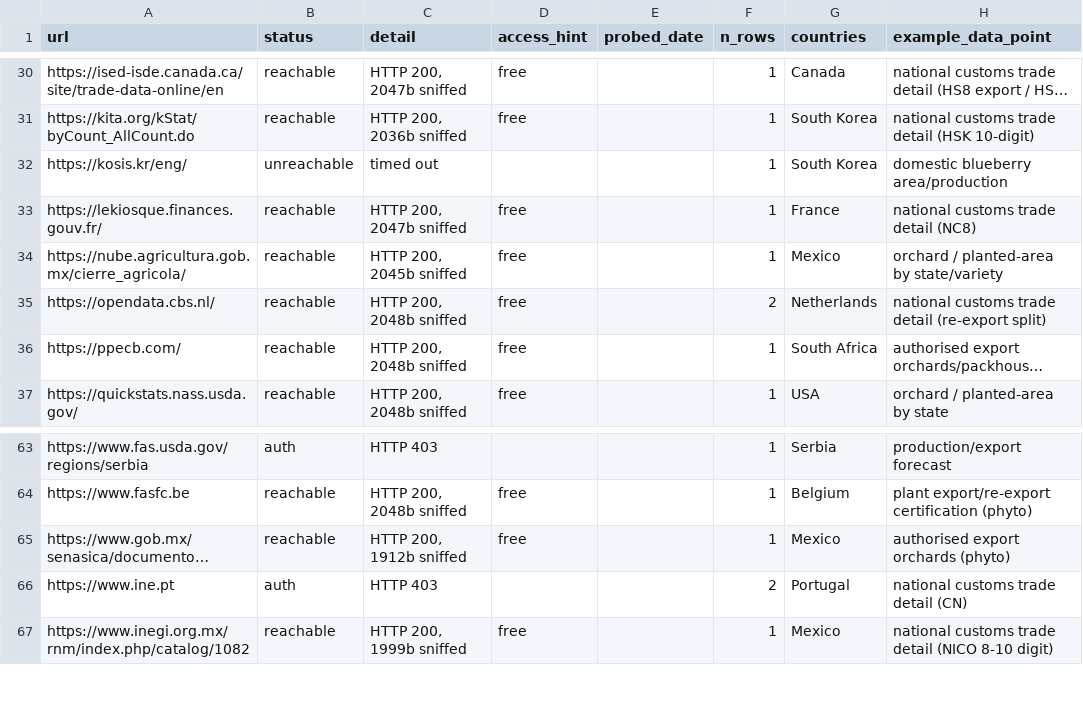
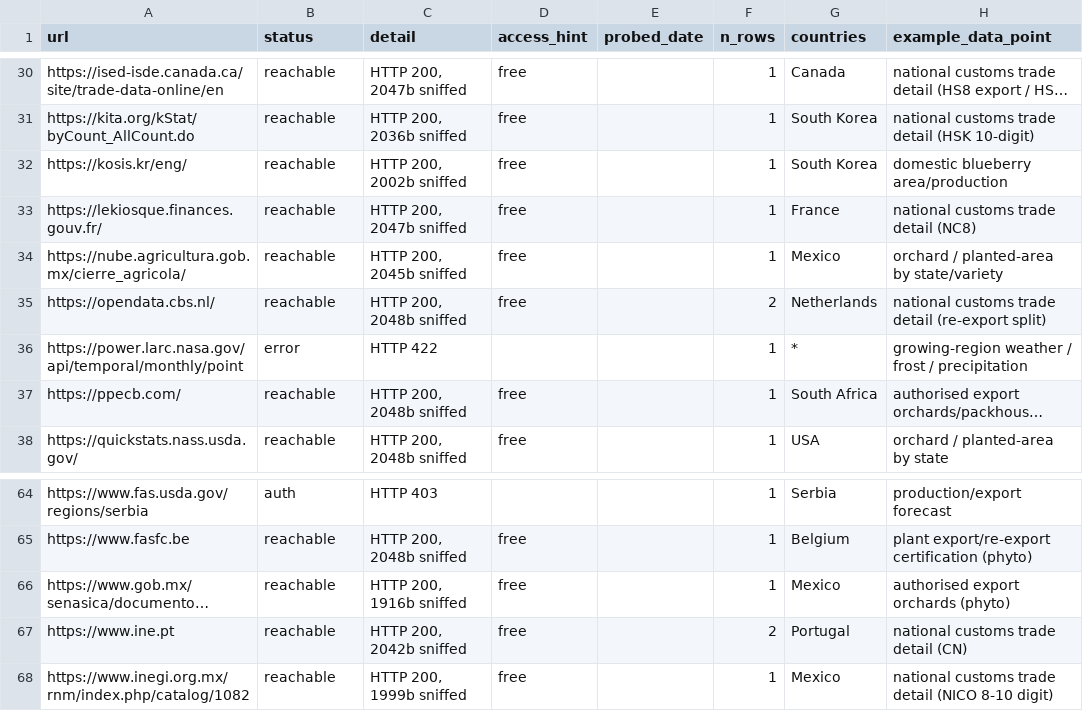
Before and after one commit to Hwesto/web_scraper, a CSV file: data/atlas/probe_log.csv, drawn as a sheet; only a part is shown, gaps mark what is left out; long unchanged cells end in …; addresses are those after the commit; the diff names each change by its address in the sheet, - before the commit and + after, or states it on an @@ line.

```diff
--- a/data/atlas/probe_log.csv
+++ b/data/atlas/probe_log.csv
-B32 (status): unreachable
+B32 (status): reachable
-C32 (detail): timed out
+C32 (detail): HTTP 200, 2002b sniffed
-D32 (access_hint): (empty)
+D32 (access_hint): free
+row 36: https://power.larc.nasa.gov/api/temporal/monthly/point | error | HTTP 422 |  |  | 1 | * | growing-region weather / frost / precipitation
-C66 (detail): HTTP 200, 1912b sniffed
+C66 (detail): HTTP 200, 1916b sniffed
-B67 (status): auth
+B67 (status): reachable
-C67 (detail): HTTP 403
+C67 (detail): HTTP 200, 2042b sniffed
-D67 (access_hint): (empty)
+D67 (access_hint): free
```
